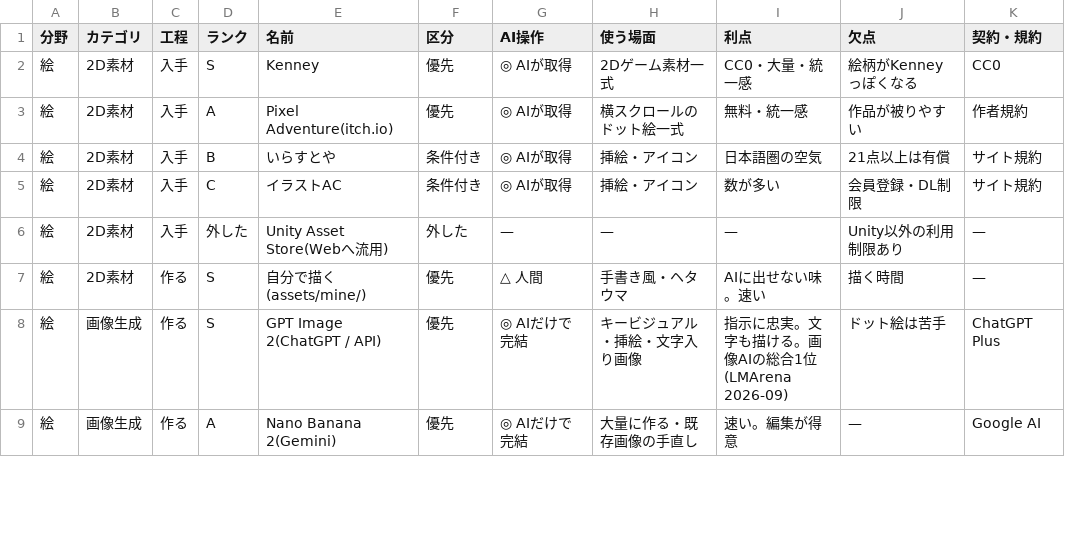
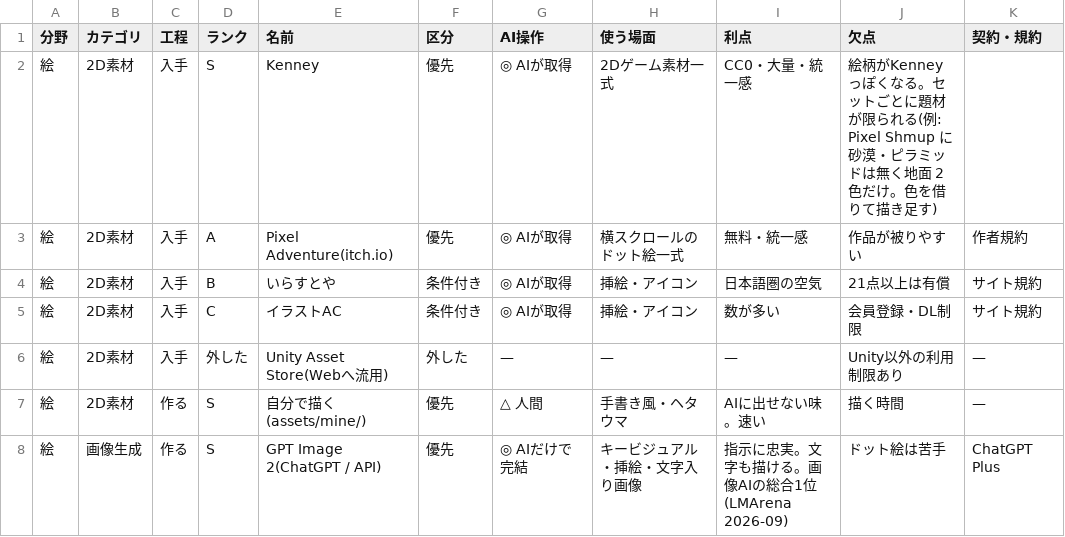
Before and after one commit to mukkii-game/Perfect_Dev_Environment, a CSV file: knowledge/tables/assets.csv, drawn as a sheet; only a part is shown; the shorter side is filled out with more unchanged rows.

```diff
--- a/knowledge/tables/assets.csv
+++ b/knowledge/tables/assets.csv
@@ -1,3 +1,3 @@
 分野,カテゴリ,工程,ランク,名前,区分,AI操作,使う場面,利点,欠点,契約・規約
-絵,2D素材,入手,S,Kenney,優先,◎ AIが取得,2Dゲーム素材一式,CC0・大量・統一感,絵柄がKenneyっぽくなる,CC0
+絵,2D素材,入手,S,Kenney,優先,◎ AIが取得,2Dゲーム素材一式,CC0・大量・統一感,絵柄がKenneyっぽくなる。セットごとに題材が限られる(例: Pixel Shmup に砂漠・ピラミッドは無く地面 2 色だけ。色を借りて描き足す)
 絵,2D素材,入手,A,Pixel Adventure(itch.io),優先,◎ AIが取得,横スクロールのドット絵一式,無料・統一感,作品が被りやすい,作者規約
```
Also changed, not shown: 2 other files.
